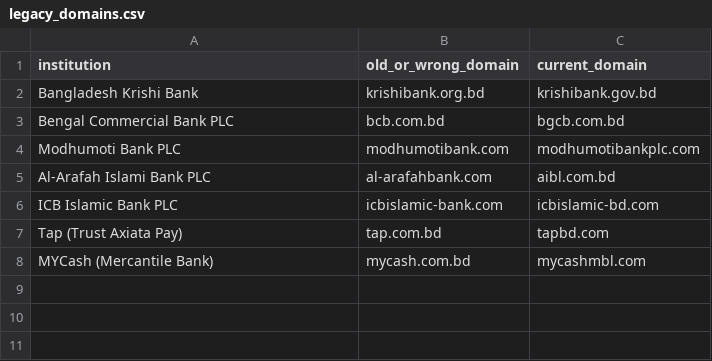
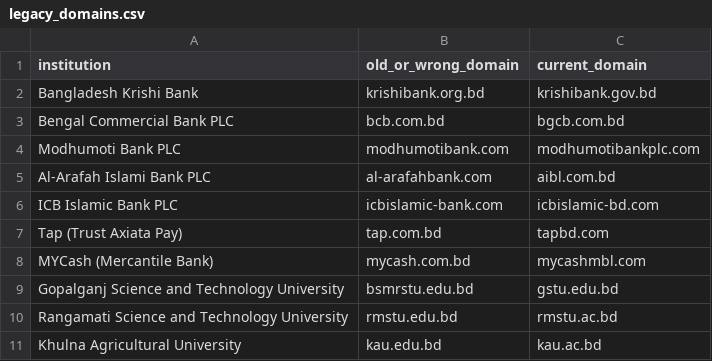
Before and after one commit to jeet42-byte/bangladesh-crime-monitor, a CSV file: research/study1-email-web-posture/frame/legacy_domains.csv, drawn as a sheet.

```diff
--- a/research/study1-email-web-posture/frame/legacy_domains.csv
+++ b/research/study1-email-web-posture/frame/legacy_domains.csv
@@ -8 +8,4 @@ Tap (Trust Axiata Pay),tap.com.bd,tapbd.com
 MYCash (Mercantile Bank),mycash.com.bd,mycashmbl.com
+Gopalganj Science and Technology University,bsmrstu.edu.bd,gstu.edu.bd
+Rangamati Science and Technology University,rmstu.edu.bd,rmstu.ac.bd
+Khulna Agricultural University,kau.edu.bd,kau.ac.bd
```
Also changed, not shown: 1 other file.
